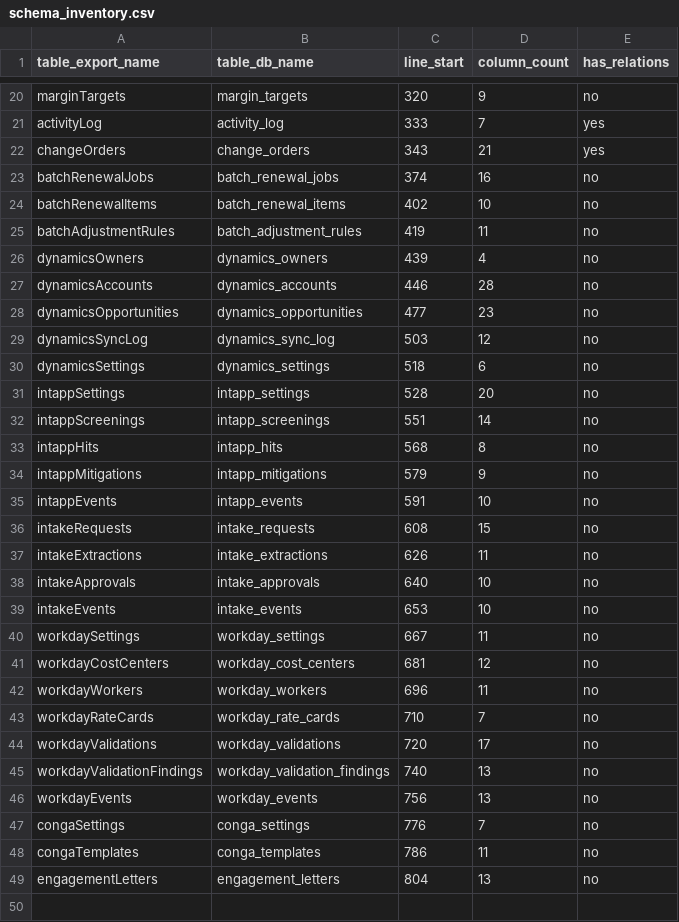
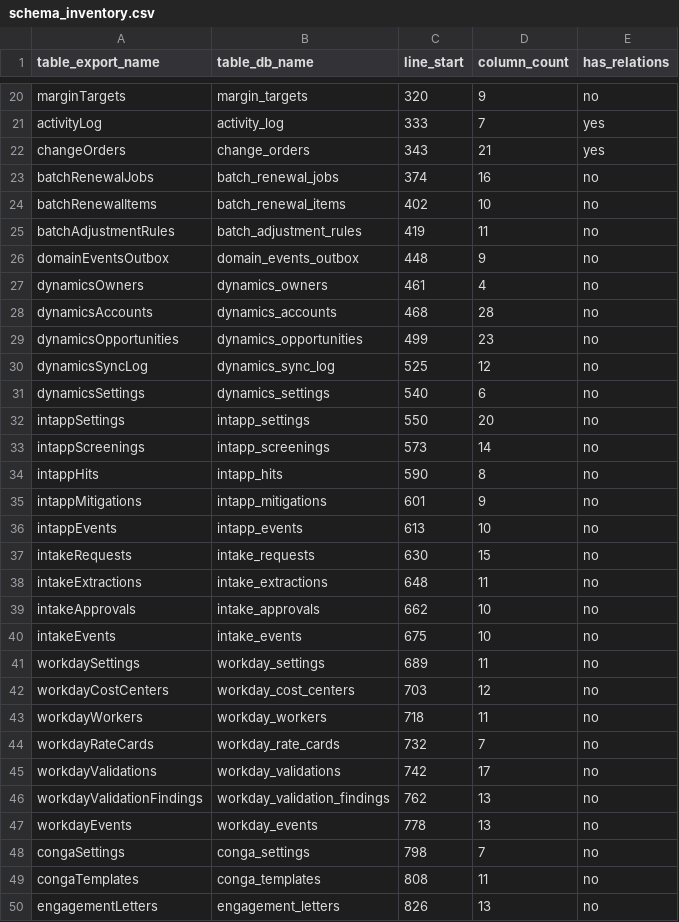
Before and after one commit to dhan99/NextGenPricing2, a CSV file: docs/audit/schema_inventory.csv, drawn as a sheet; only a part is shown, gaps mark what is left out.

```diff
--- a/docs/audit/schema_inventory.csv
+++ b/docs/audit/schema_inventory.csv
@@ -25,25 +25,26 @@ batchRenewalItems,batch_renewal_items,402,10,no
 batchAdjustmentRules,batch_adjustment_rules,419,11,no
-dynamicsOwners,dynamics_owners,439,4,no
-dynamicsAccounts,dynamics_accounts,446,28,no
-dynamicsOpportunities,dynamics_opportunities,477,23,no
-dynamicsSyncLog,dynamics_sync_log,503,12,no
-dynamicsSettings,dynamics_settings,518,6,no
-intappSettings,intapp_settings,528,20,no
-intappScreenings,intapp_screenings,551,14,no
-intappHits,intapp_hits,568,8,no
-intappMitigations,intapp_mitigations,579,9,no
-intappEvents,intapp_events,591,10,no
-intakeRequests,intake_requests,608,15,no
-intakeExtractions,intake_extractions,626,11,no
-intakeApprovals,intake_approvals,640,10,no
-intakeEvents,intake_events,653,10,no
-workdaySettings,workday_settings,667,11,no
-workdayCostCenters,workday_cost_centers,681,12,no
-workdayWorkers,workday_workers,696,11,no
-workdayRateCards,workday_rate_cards,710,7,no
-workdayValidations,workday_validations,720,17,no
-workdayValidationFindings,workday_validation_findings,740,13,no
-workdayEvents,workday_events,756,13,no
-congaSettings,conga_settings,776,7,no
-congaTemplates,conga_templates,786,11,no
-engagementLetters,engagement_letters,804,13,no
+domainEventsOutbox,domain_events_outbox,448,9,no
+dynamicsOwners,dynamics_owners,461,4,no
+dynamicsAccounts,dynamics_accounts,468,28,no
+dynamicsOpportunities,dynamics_opportunities,499,23,no
+dynamicsSyncLog,dynamics_sync_log,525,12,no
+dynamicsSettings,dynamics_settings,540,6,no
+intappSettings,intapp_settings,550,20,no
+intappScreenings,intapp_screenings,573,14,no
+intappHits,intapp_hits,590,8,no
+intappMitigations,intapp_mitigations,601,9,no
+intappEvents,intapp_events,613,10,no
+intakeRequests,intake_requests,630,15,no
+intakeExtractions,intake_extractions,648,11,no
+intakeApprovals,intake_approvals,662,10,no
+intakeEvents,intake_events,675,10,no
+workdaySettings,workday_settings,689,11,no
+workdayCostCenters,workday_cost_centers,703,12,no
+workdayWorkers,workday_workers,718,11,no
+workdayRateCards,workday_rate_cards,732,7,no
+workdayValidations,workday_validations,742,17,no
+workdayValidationFindings,workday_validation_findings,762,13,no
+workdayEvents,workday_events,778,13,no
+congaSettings,conga_settings,798,7,no
+congaTemplates,conga_templates,808,11,no
+engagementLetters,engagement_letters,826,13,no
```
Also changed, not shown: 14 other files.
